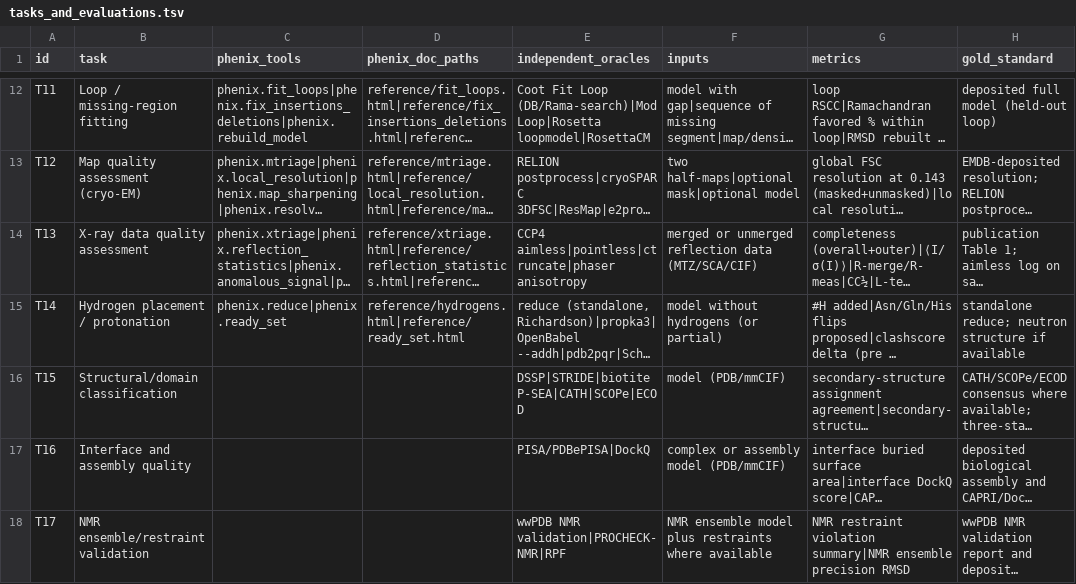
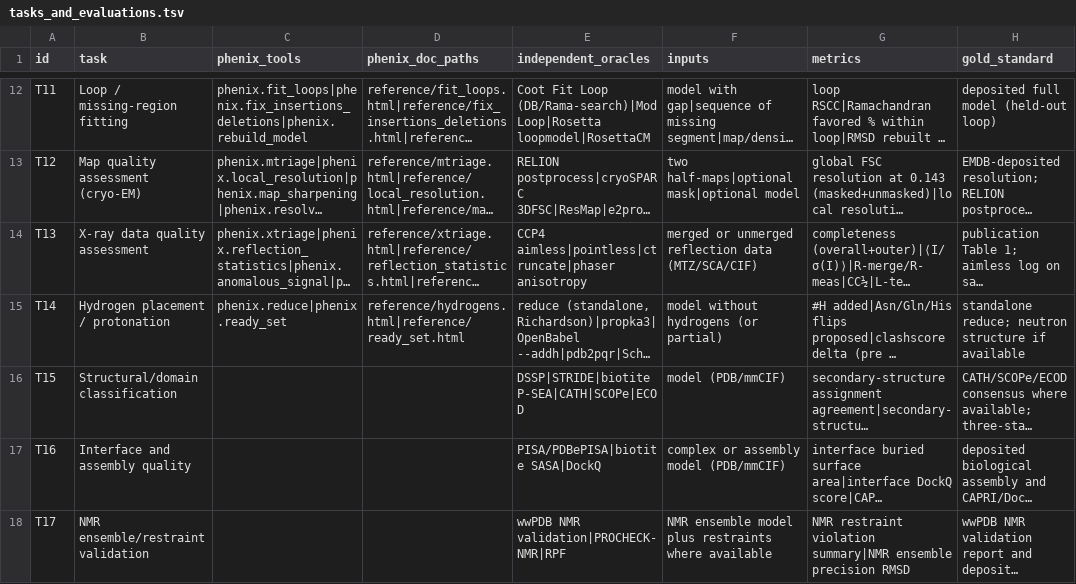
Before and after one commit to realmarcin/protstruct_review, a TSV file: ref/tasks_and_evaluations.tsv, drawn as a sheet; only a part is shown, gaps mark what is left out; long unchanged cells end in …; the diff names each change by its address in the sheet, - before the commit and + after, or states it on an @@ line.

```diff
--- a/ref/tasks_and_evaluations.tsv
+++ b/ref/tasks_and_evaluations.tsv
-E17 (independent_oracles): PISA/PDBePISA|DockQ
+E17 (independent_oracles): PISA/PDBePISA|biotite SASA|DockQ
```
Also changed, not shown: 6 other files.
